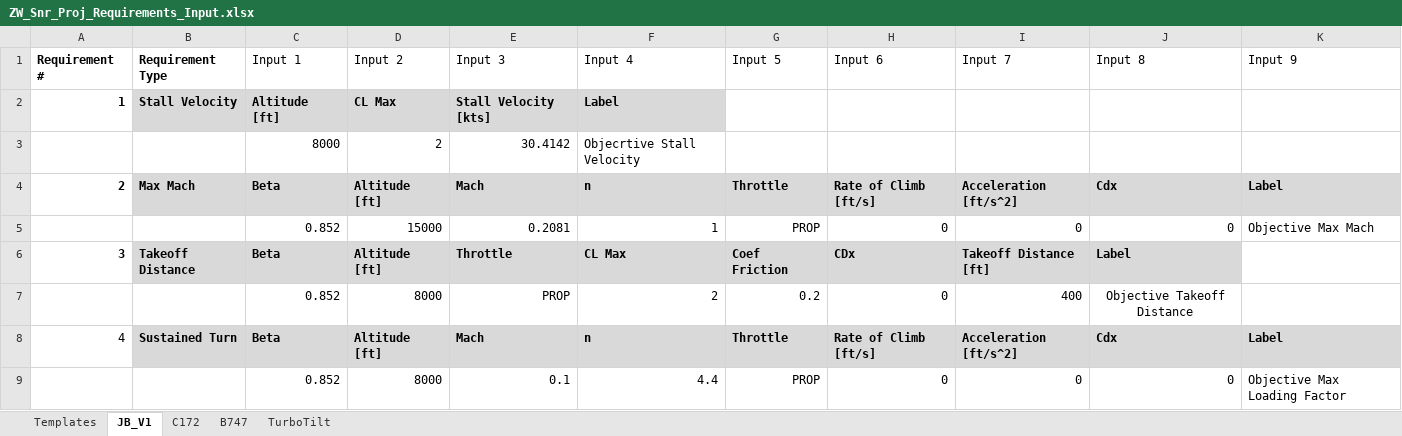
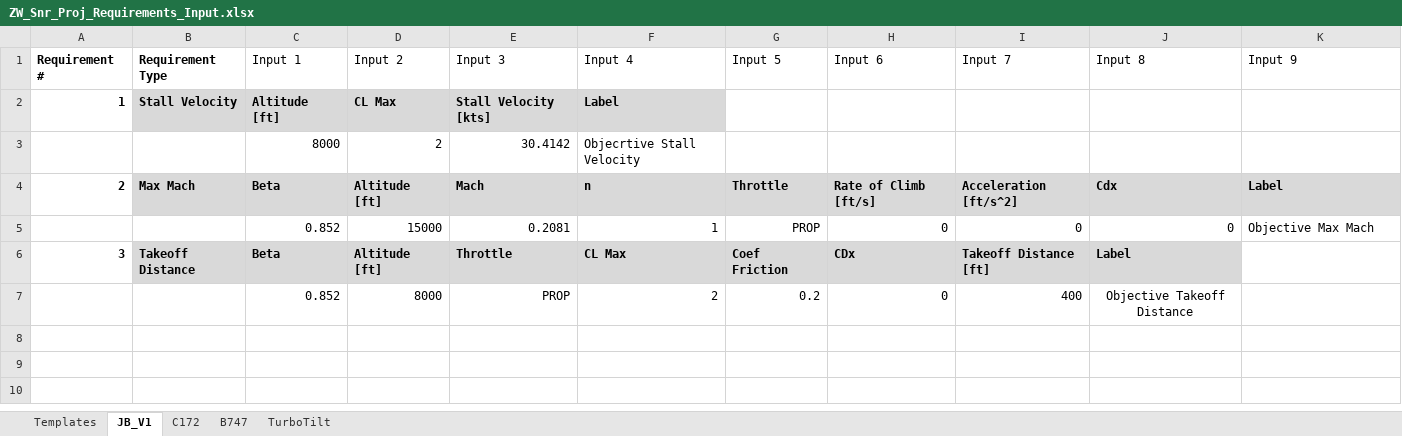
Before and after one commit to NoahJudelson/Team06_SeniorProj, an Excel workbook: USE_THIS_DESIGN_CODE/Input Excel Sheets/Point Performance Requirements/ZW_Snr_Proj_Requirements_Input.xlsx, sheet JB_V1, drawn as a sheet; values as stored, in another font and other column widths than the file's, no borders; conditional formats and table styles not drawn; the diff names each change by its address in the sheet, - before the commit and + after, or states it on an @@ line.

```diff
--- a/USE_THIS_DESIGN_CODE/Input Excel Sheets/Point Performance Requirements/ZW_Snr_Proj_Requirements_Input.xlsx (sheet JB_V1)
+++ b/USE_THIS_DESIGN_CODE/Input Excel Sheets/Point Performance Requirements/ZW_Snr_Proj_Requirements_Input.xlsx (sheet JB_V1)
-row 8: 4 | Sustained Turn | Beta | Altitude [ft] | Mach | n | Throttle | Rate of Climb [ft/s] | Acceleration [ft/s^2] | Cdx | Label
-row 9:  |  | 0.852 | 8000 | 0.1 | 4.4 | PROP | 0 | 0 | 0 | Objective Max Loading Factor
```
Also changed, not shown: USE_THIS_DESIGN_CODE/Input Excel Sheets/Mission Profiles/SD_Mission_Profile_Preliminary_Design.xlsx, 13 other files.
